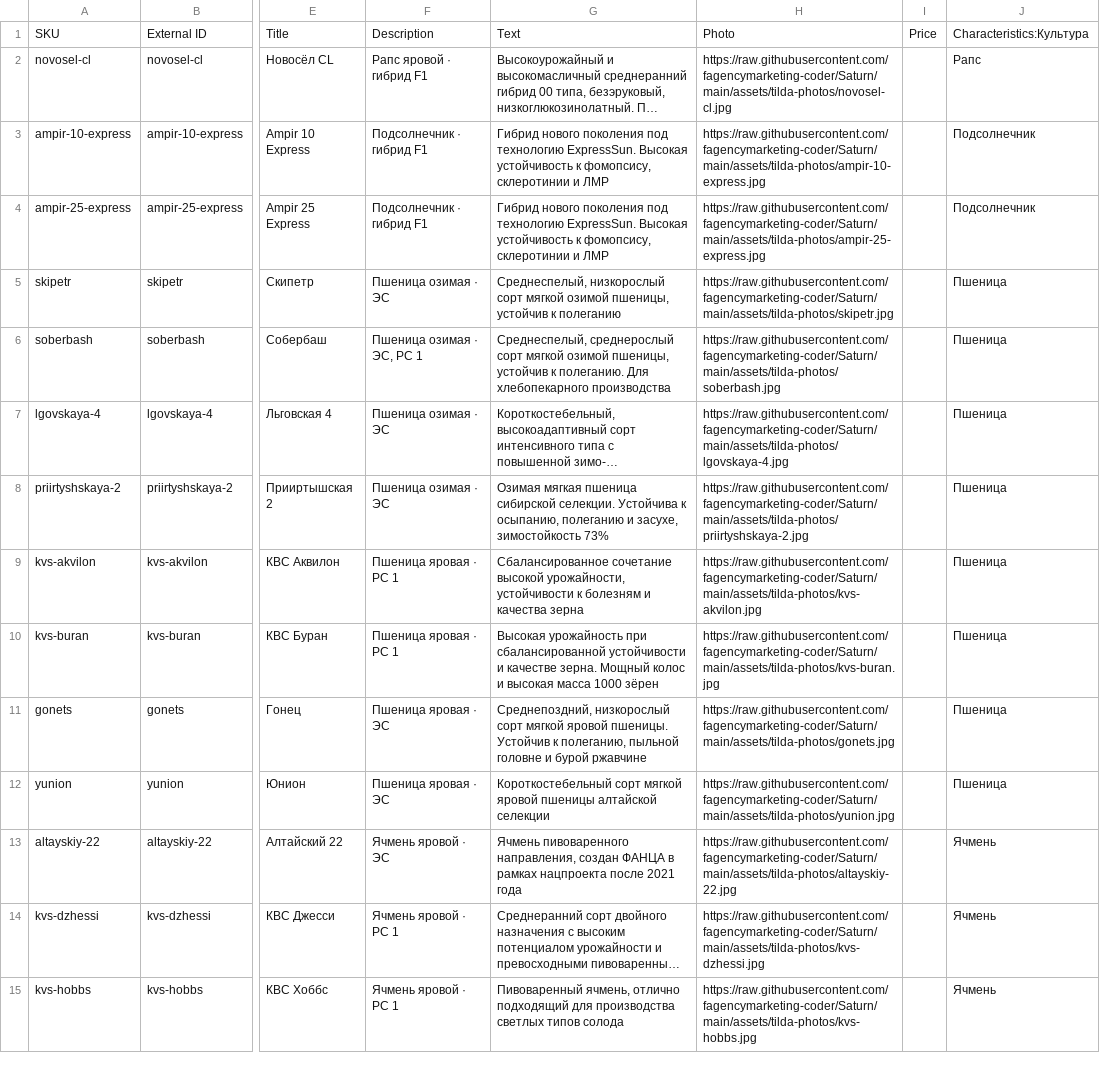
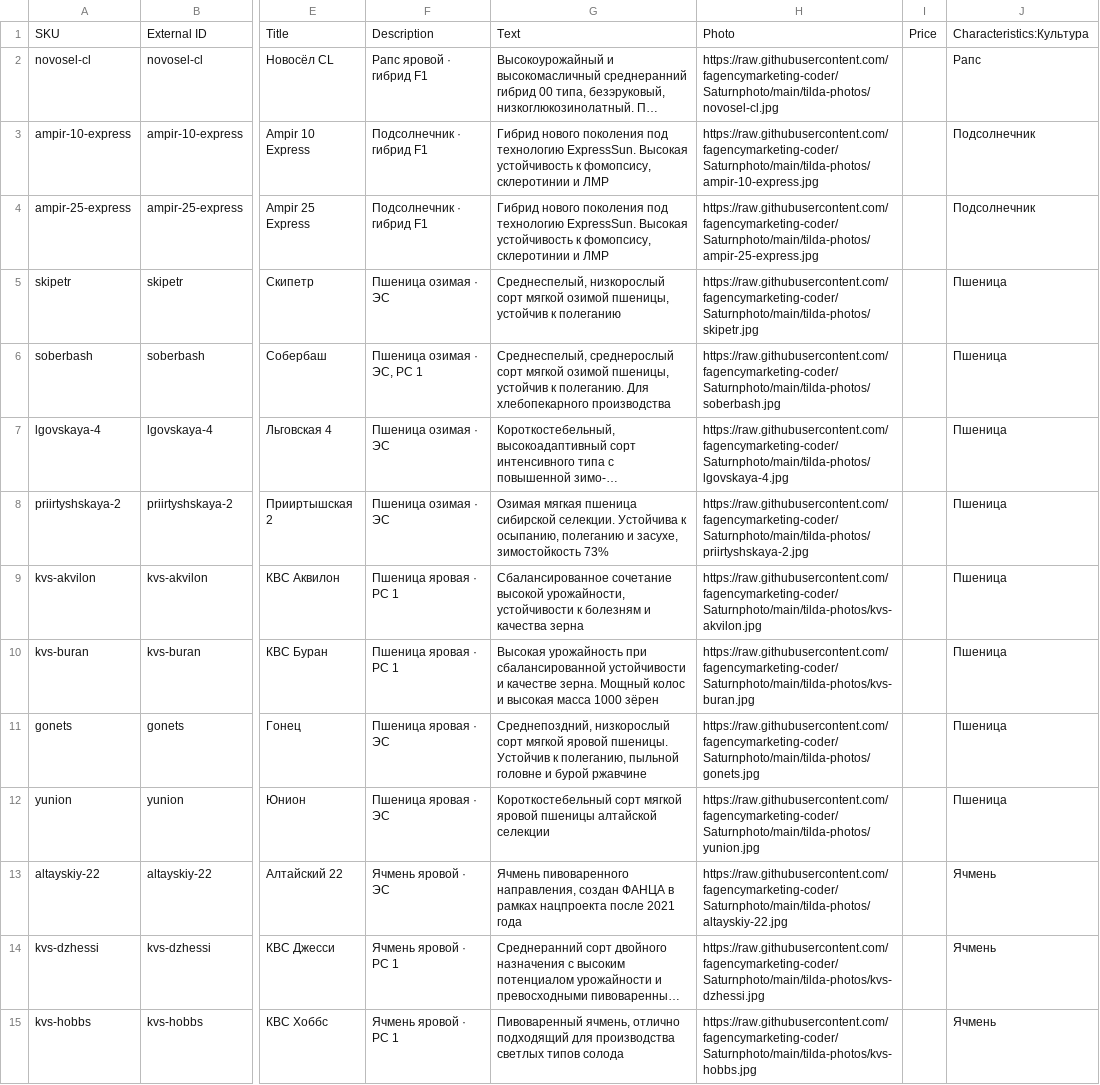
Before and after one commit to fagencymarketing-coder/Saturn, a CSV file: catalogs/tilda-import.csv, drawn as a sheet; only a part is shown, gaps mark what is left out; long unchanged cells end in …; the diff covers the shown part only; the diff names each change by its address in the sheet, - before the commit and + after, or states it on an @@ line.

```diff
--- a/catalogs/tilda-import.csv
+++ b/catalogs/tilda-import.csv
-H2: https://raw.githubusercontent.com/fagencymarketing-coder/Saturn/main/assets/tilda-photos/novosel-cl.jpg
+H2: https://raw.githubusercontent.com/fagencymarketing-coder/Saturnphoto/main/tilda-photos/novosel-cl.jpg
-H3: https://raw.githubusercontent.com/fagencymarketing-coder/Saturn/main/assets/tilda-photos/ampir-10-express.jpg
+H3: https://raw.githubusercontent.com/fagencymarketing-coder/Saturnphoto/main/tilda-photos/ampir-10-express.jpg
-H4: https://raw.githubusercontent.com/fagencymarketing-coder/Saturn/main/assets/tilda-photos/ampir-25-express.jpg
+H4: https://raw.githubusercontent.com/fagencymarketing-coder/Saturnphoto/main/tilda-photos/ampir-25-express.jpg
-H5: https://raw.githubusercontent.com/fagencymarketing-coder/Saturn/main/assets/tilda-photos/skipetr.jpg
+H5: https://raw.githubusercontent.com/fagencymarketing-coder/Saturnphoto/main/tilda-photos/skipetr.jpg
-H6: https://raw.githubusercontent.com/fagencymarketing-coder/Saturn/main/assets/tilda-photos/soberbash.jpg
+H6: https://raw.githubusercontent.com/fagencymarketing-coder/Saturnphoto/main/tilda-photos/soberbash.jpg
-H7: https://raw.githubusercontent.com/fagencymarketing-coder/Saturn/main/assets/tilda-photos/lgovskaya-4.jpg
+H7: https://raw.githubusercontent.com/fagencymarketing-coder/Saturnphoto/main/tilda-photos/lgovskaya-4.jpg
-H8: https://raw.githubusercontent.com/fagencymarketing-coder/Saturn/main/assets/tilda-photos/priirtyshskaya-2.jpg
+H8: https://raw.githubusercontent.com/fagencymarketing-coder/Saturnphoto/main/tilda-photos/priirtyshskaya-2.jpg
-H9: https://raw.githubusercontent.com/fagencymarketing-coder/Saturn/main/assets/tilda-photos/kvs-akvilon.jpg
+H9: https://raw.githubusercontent.com/fagencymarketing-coder/Saturnphoto/main/tilda-photos/kvs-akvilon.jpg
-H10: https://raw.githubusercontent.com/fagencymarketing-coder/Saturn/main/assets/tilda-photos/kvs-buran.jpg
+H10: https://raw.githubusercontent.com/fagencymarketing-coder/Saturnphoto/main/tilda-photos/kvs-buran.jpg
-H11: https://raw.githubusercontent.com/fagencymarketing-coder/Saturn/main/assets/tilda-photos/gonets.jpg
+H11: https://raw.githubusercontent.com/fagencymarketing-coder/Saturnphoto/main/tilda-photos/gonets.jpg
-H12: https://raw.githubusercontent.com/fagencymarketing-coder/Saturn/main/assets/tilda-photos/yunion.jpg
+H12: https://raw.githubusercontent.com/fagencymarketing-coder/Saturnphoto/main/tilda-photos/yunion.jpg
-H13: https://raw.githubusercontent.com/fagencymarketing-coder/Saturn/main/assets/tilda-photos/altayskiy-22.jpg
+H13: https://raw.githubusercontent.com/fagencymarketing-coder/Saturnphoto/main/tilda-photos/altayskiy-22.jpg
-H14: https://raw.githubusercontent.com/fagencymarketing-coder/Saturn/main/assets/tilda-photos/kvs-dzhessi.jpg
+H14: https://raw.githubusercontent.com/fagencymarketing-coder/Saturnphoto/main/tilda-photos/kvs-dzhessi.jpg
-H15: https://raw.githubusercontent.com/fagencymarketing-coder/Saturn/main/assets/tilda-photos/kvs-hobbs.jpg
+H15: https://raw.githubusercontent.com/fagencymarketing-coder/Saturnphoto/main/tilda-photos/kvs-hobbs.jpg
```
Also changed, not shown: 79 edited cells elsewhere in this file, 1 other file.
